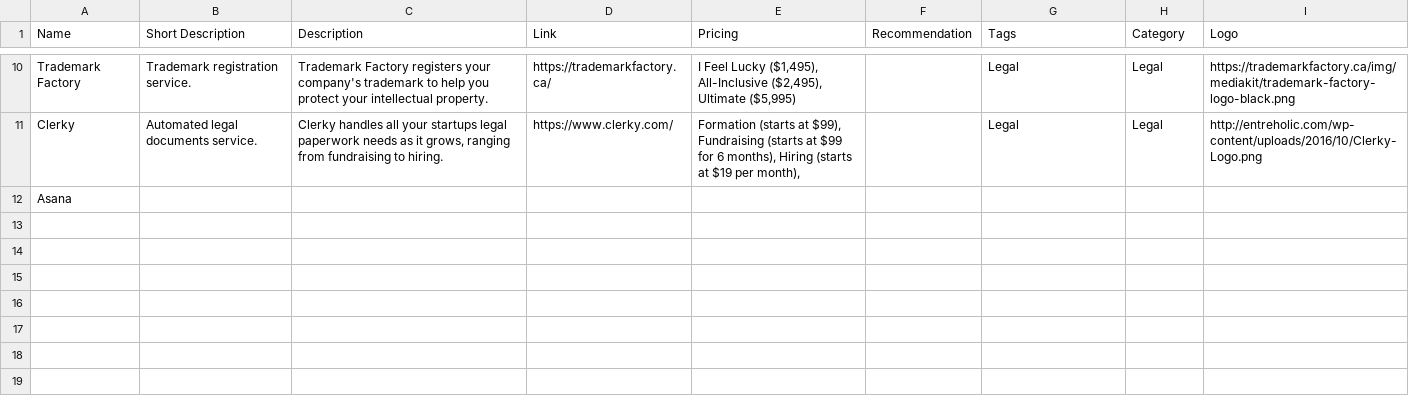
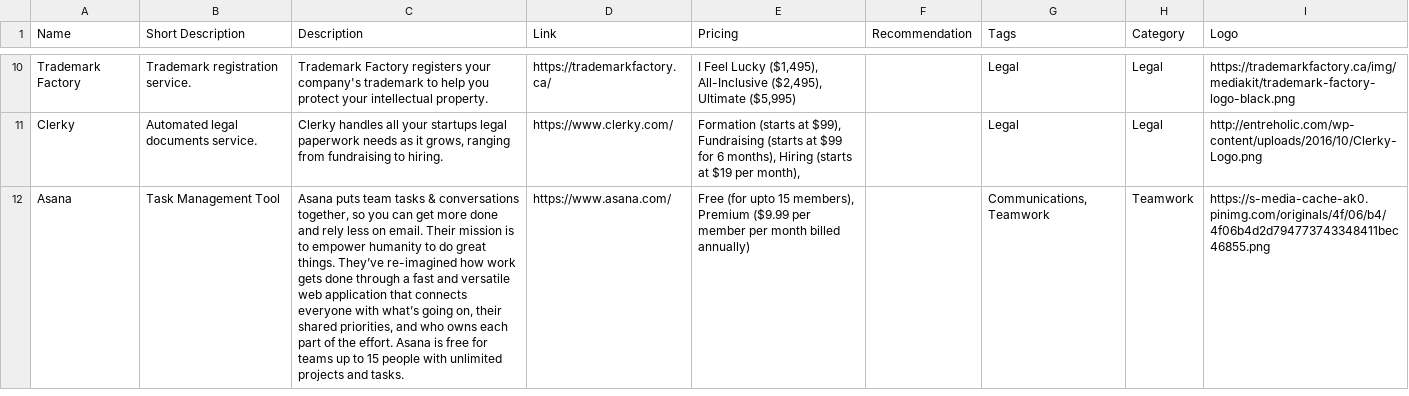
Before and after one commit to m4love/m4love.github.io, a TSV file: Resources.tsv, drawn as a sheet; only a part is shown, gaps mark what is left out; removed rows and columns are numbered as before the commit, all else as after; the diff covers the shown part only; the diff names each change by its address in the sheet, - before the commit and + after, or states it on an @@ line.

Commit message:
New resources added

```diff
--- a/Resources.tsv
+++ b/Resources.tsv
-B12 (Short Description): (empty)
+B12 (Short Description): Task Management Tool
-C12 (Description): (empty)
+C12 (Description): Asana puts team tasks & conversations together, so you can get more done and rely less on email. Their mission is to empower humanity to do great things. They’ve re-imagined how work gets done through a fast and versatile web application that connects everyone with what’s going on, their shared priorities, and who owns each part of the effort. Asana is free for teams up to 15 people with unlimited projects and tasks.
-D12 (Link): (empty)
+D12 (Link): https://www.asana.com/
-E12 (Pricing): (empty)
+E12 (Pricing): Free (for upto 15 members), Premium ($9.99 per member per month billed annually)
-G12 (Tags): (empty)
+G12 (Tags): Communications, Teamwork
-H12 (Category): (empty)
+H12 (Category): Teamwork
-I12 (Logo): (empty)
+I12 (Logo): https://s-media-cache-ak0.pinimg.com/originals/4f/06/b4/4f06b4d2d794773743348411bec46855.png
-row 13: (empty)
-row 14: (empty)
-row 15: (empty)
-row 16: (empty)
-row 17: (empty)
-row 18: (empty)
-row 19: (empty)
```
Also changed, not shown: 1 added row, 22 removed rows and 60 edited cells elsewhere in this file.
